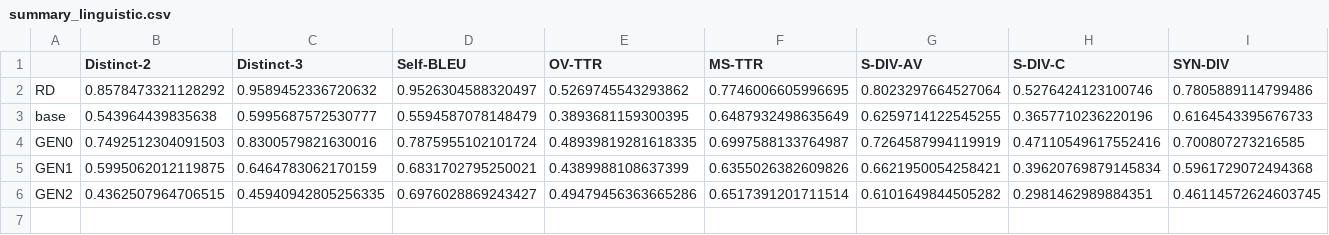
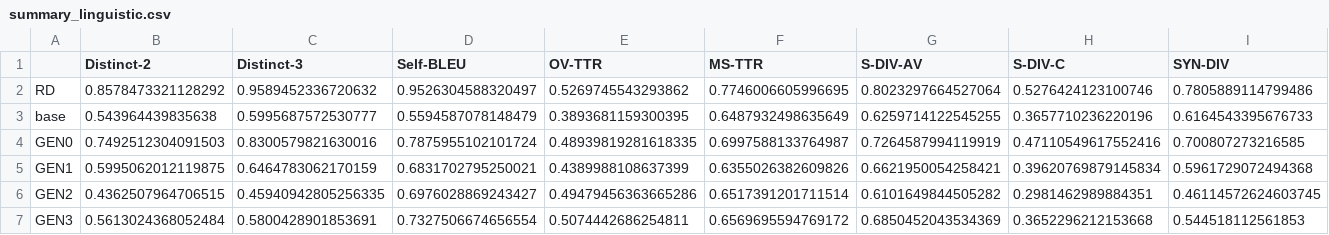
Before and after one commit to VasilisAvgoustakis/BA_Thesis_Experiment, a CSV file: evaluation/summary_linguistic.csv, drawn as a sheet.

```diff
--- a/evaluation/summary_linguistic.csv
+++ b/evaluation/summary_linguistic.csv
@@ -6 +6,2 @@ GEN1,0.5995062012119875,0.6464783062170159,0.6831702795250021,0.4389988108637399
 GEN2,0.4362507964706515,0.45940942805256335,0.6976028869243427,0.49479456363665286,0.6517391201711514,0.6101649844505282,0.2981462989884351,0.46114572624603745
+GEN3,0.5613024368052484,0.5800428901853691,0.7327506674656554,0.5074442686254811,0.6569695594769172,0.6850452043534369,0.3652296212153668,0.544518112561853
```
Also changed, not shown: 29 other files.
